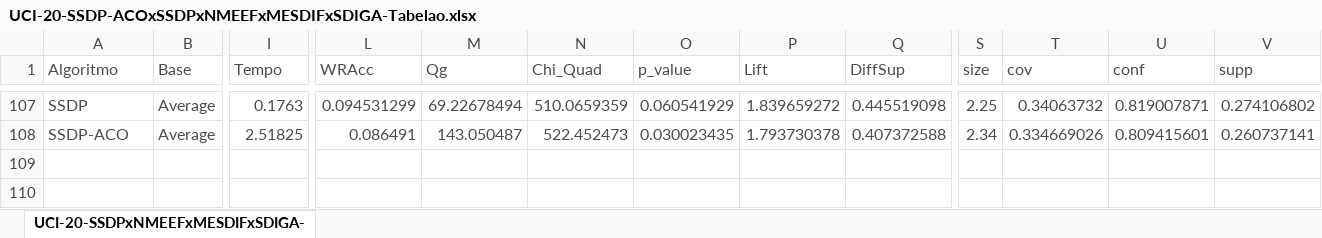
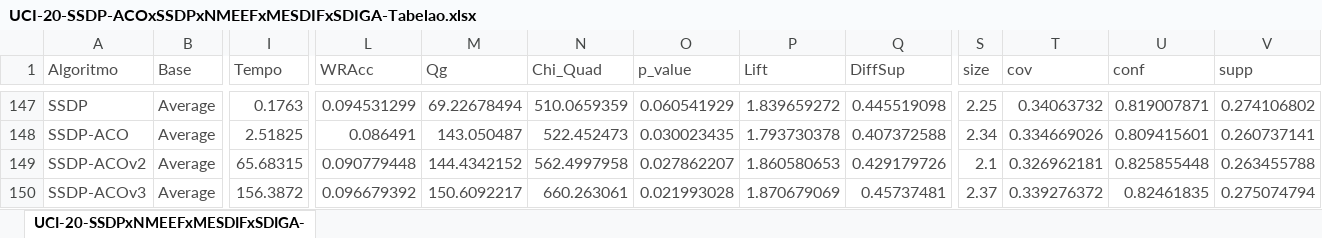
Before and after one commit to vfpimenta/ssdp-alt, an Excel workbook: experiments/UCI-20-SSDP-ACOxSSDPxNMEEFxMESDIFxSDIGA-Tabelao.xlsx, sheet UCI-20-SSDPxNMEEFxMESDIFxSDIGA-, drawn as a sheet; only a part is shown, gaps mark what is left out; values as stored, in another font and other column widths than the file's, no borders; table styles not drawn; rows hold the shown columns only; the diff covers the shown part only; the diff names each change by its address in the sheet, - before the commit and + after, or states it on an @@ line.

```diff
--- a/experiments/UCI-20-SSDP-ACOxSSDPxNMEEFxMESDIFxSDIGA-Tabelao.xlsx (sheet UCI-20-SSDPxNMEEFxMESDIFxSDIGA-)
+++ b/experiments/UCI-20-SSDP-ACOxSSDPxNMEEFxMESDIFxSDIGA-Tabelao.xlsx (sheet UCI-20-SSDPxNMEEFxMESDIFxSDIGA-)
+row 149: SSDP-ACOv2 | Average | 65.68315 | 0.090779448 | 144.4342152 | 562.4997958 | 0.027862207 | 1.860580653 | 0.429179726 | 2.1 | 0.326962181 | 0.825855448 | 0.263455788
+row 150: SSDP-ACOv3 | Average | 156.3872 | 0.096679392 | 150.6092217 | 660.263061 | 0.021993028 | 1.870679069 | 0.45737481 | 2.37 | 0.339276372 | 0.82461835 | 0.275074794
```
Also changed, not shown: 40 added rows elsewhere in this sheet, 27 other files.
